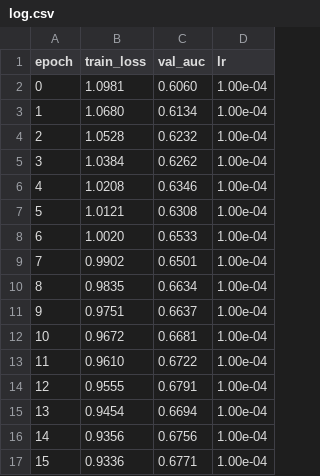
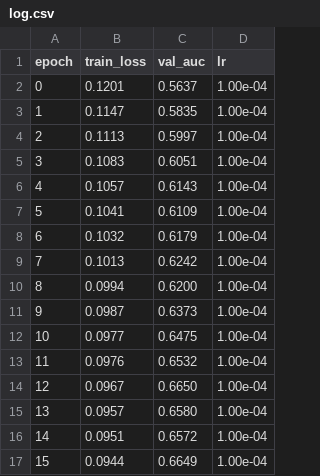
Before and after one commit to schlausteven/virtual-cell-gnn, a CSV file: log.csv, drawn as a sheet; only a part is shown; the diff covers the shown part only.

```diff
--- a/log.csv
+++ b/log.csv
@@ -1,17 +1,17 @@
 epoch,train_loss,val_auc,lr
-0,1.0981,0.6060,1.00e-04
-1,1.0680,0.6134,1.00e-04
-2,1.0528,0.6232,1.00e-04
-3,1.0384,0.6262,1.00e-04
-4,1.0208,0.6346,1.00e-04
-5,1.0121,0.6308,1.00e-04
-6,1.0020,0.6533,1.00e-04
-7,0.9902,0.6501,1.00e-04
-8,0.9835,0.6634,1.00e-04
-9,0.9751,0.6637,1.00e-04
-10,0.9672,0.6681,1.00e-04
-11,0.9610,0.6722,1.00e-04
-12,0.9555,0.6791,1.00e-04
-13,0.9454,0.6694,1.00e-04
-14,0.9356,0.6756,1.00e-04
-15,0.9336,0.6771,1.00e-04
+0,0.1201,0.5637,1.00e-04
+1,0.1147,0.5835,1.00e-04
+2,0.1113,0.5997,1.00e-04
+3,0.1083,0.6051,1.00e-04
+4,0.1057,0.6143,1.00e-04
+5,0.1041,0.6109,1.00e-04
+6,0.1032,0.6179,1.00e-04
+7,0.1013,0.6242,1.00e-04
+8,0.0994,0.6200,1.00e-04
+9,0.0987,0.6373,1.00e-04
+10,0.0977,0.6475,1.00e-04
+11,0.0976,0.6532,1.00e-04
+12,0.0967,0.6650,1.00e-04
+13,0.0957,0.6580,1.00e-04
+14,0.0951,0.6572,1.00e-04
+15,0.0944,0.6649,1.00e-04
```
Also changed, not shown: 69 edited cells elsewhere in this file, 5 other files.
